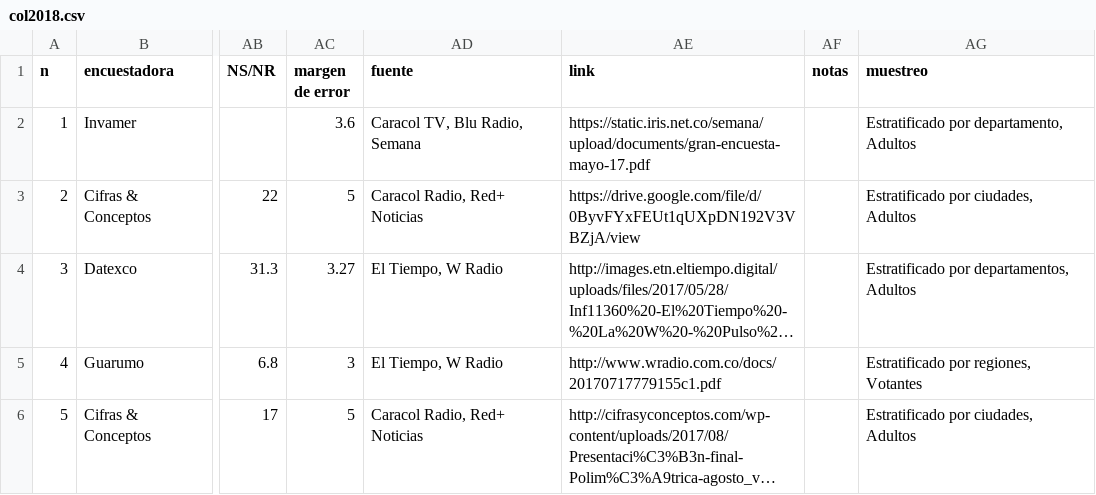
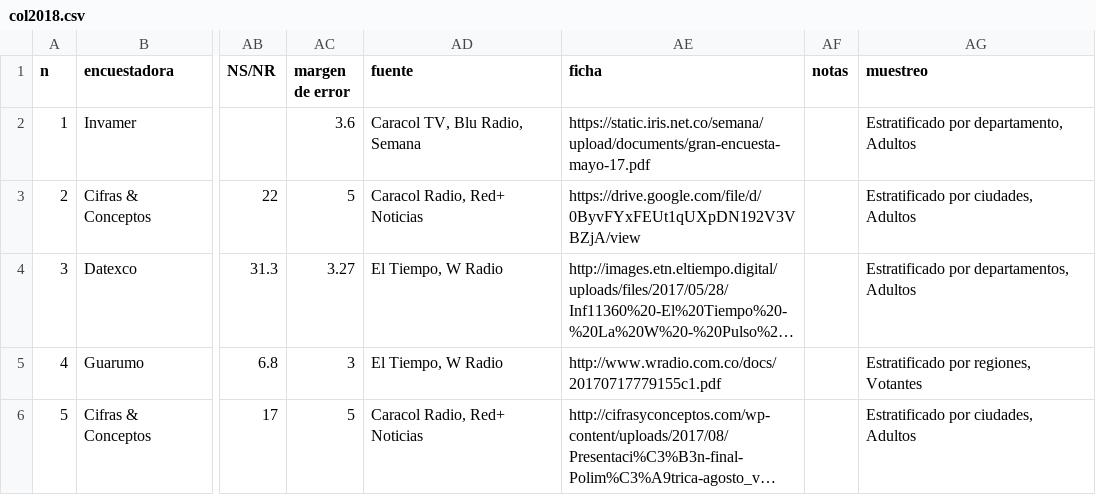
Before and after one commit to nelsonamayad/Elecciones-presidenciales-2018, a CSV file: col2018.csv, drawn as a sheet; only a part is shown, gaps mark what is left out; long unchanged cells end in …; the diff names each change by its address in the sheet, - before the commit and + after, or states it on an @@ line.

Commit message:
Update col2018.csv

```diff
--- a/col2018.csv
+++ b/col2018.csv
-AE1: link
+AE1: ficha
```
